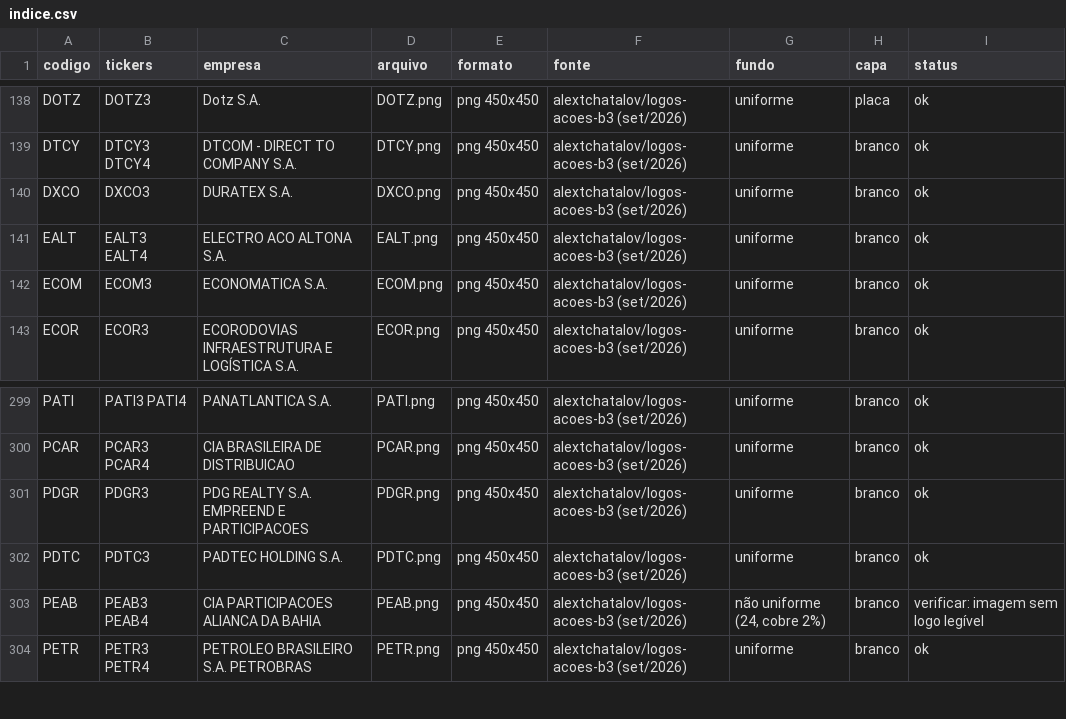
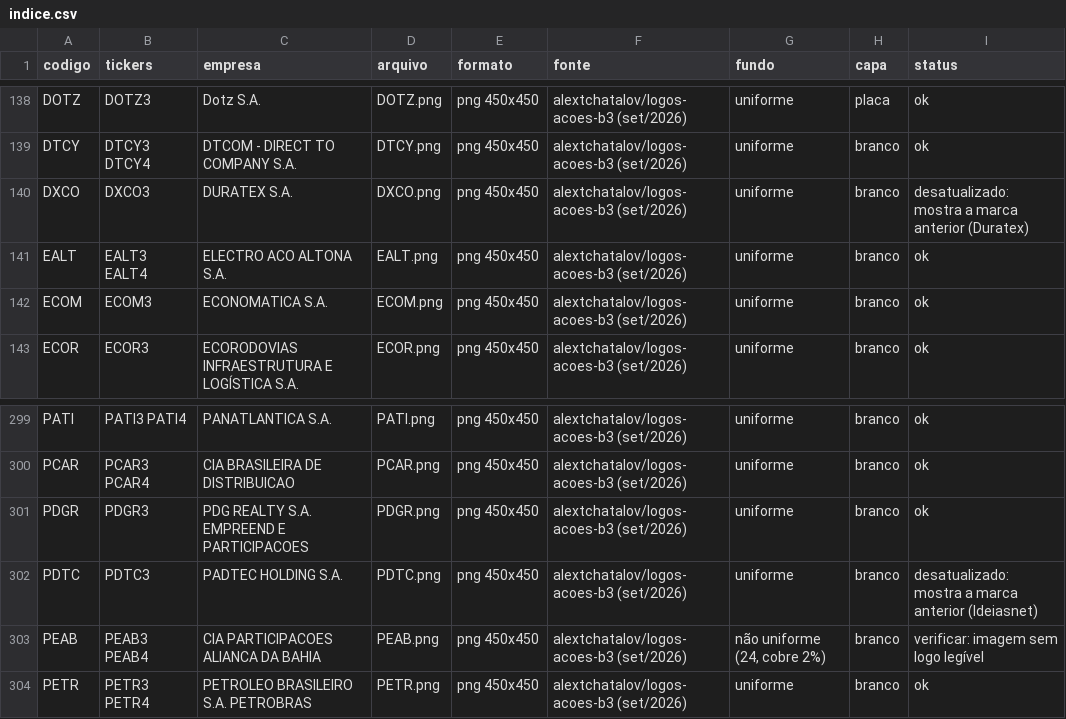
Before and after one commit to gustavobailly-92/hubmaison-comparador-ativos, a CSV file: post/logos/indice.csv, drawn as a sheet; only a part is shown, gaps mark what is left out.

```diff
--- a/post/logos/indice.csv
+++ b/post/logos/indice.csv
@@ -139,3 +139,3 @@ DOTZ;DOTZ3;Dotz S.A.;DOTZ.png;png 450x450;alextchatalov/logos-acoes-b3 (set/2026
 DTCY;DTCY3 DTCY4;DTCOM - DIRECT TO COMPANY S.A.;DTCY.png;png 450x450;alextchatalov/logos-acoes-b3 (set/2026);uniforme;branco;ok
-DXCO;DXCO3;DURATEX S.A.;DXCO.png;png 450x450;alextchatalov/logos-acoes-b3 (set/2026);uniforme;branco;ok
+DXCO;DXCO3;DURATEX S.A.;DXCO.png;png 450x450;alextchatalov/logos-acoes-b3 (set/2026);uniforme;branco;desatualizado: mostra a marca anterior (Duratex)
 EALT;EALT3 EALT4;ELECTRO ACO ALTONA S.A.;EALT.png;png 450x450;alextchatalov/logos-acoes-b3 (set/2026);uniforme;branco;ok
@@ -301,3 +301,3 @@ PCAR;PCAR3 PCAR4;CIA BRASILEIRA DE DISTRIBUICAO;PCAR.png;png 450x450;alextchatal
 PDGR;PDGR3;PDG REALTY S.A. EMPREEND E PARTICIPACOES;PDGR.png;png 450x450;alextchatalov/logos-acoes-b3 (set/2026);uniforme;branco;ok
-PDTC;PDTC3;PADTEC HOLDING S.A.;PDTC.png;png 450x450;alextchatalov/logos-acoes-b3 (set/2026);uniforme;branco;ok
+PDTC;PDTC3;PADTEC HOLDING S.A.;PDTC.png;png 450x450;alextchatalov/logos-acoes-b3 (set/2026);uniforme;branco;desatualizado: mostra a marca anterior (Ideiasnet)
 PEAB;PEAB3 PEAB4;CIA PARTICIPACOES ALIANCA DA BAHIA;PEAB.png;png 450x450;alextchatalov/logos-acoes-b3 (set/2026);não uniforme (24, cobre 2%);branco;verificar: imagem sem logo legível
```
Also changed, not shown: 2 other files.
